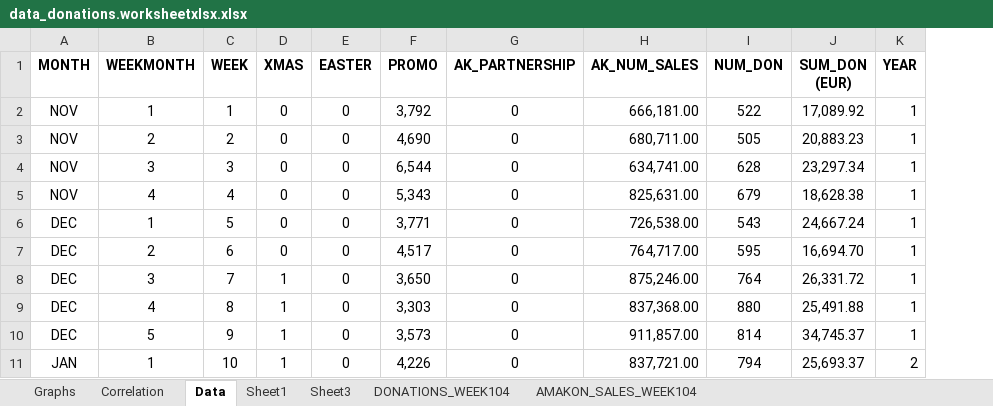
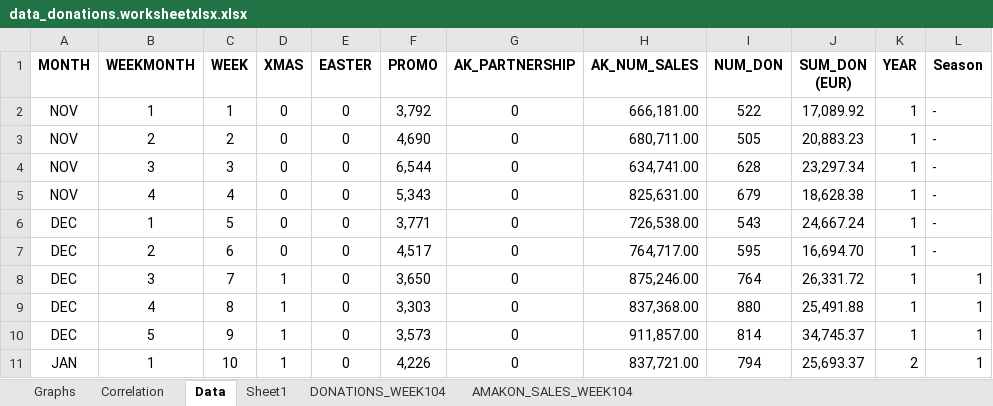
Before and after one commit to LucyBejarano/Excel, an Excel workbook: data_donations.worksheetxlsx.xlsx, sheet Data, drawn as a sheet; only a part is shown; values as stored, in another font and other column widths than the file's, no borders; table styles not drawn; the diff names each change by its address in the sheet, - before the commit and + after, or states it on an @@ line.

```diff
--- a/data_donations.worksheetxlsx.xlsx (sheet Data)
+++ b/data_donations.worksheetxlsx.xlsx (sheet Data)
-sheet tab: Sheet3
+column L (Season), rows 2-11: - | - | - | - | - | - | 1 | 1 | 1 | 1
```
Also changed, not shown: sheet Graphs, charts or pictures.
